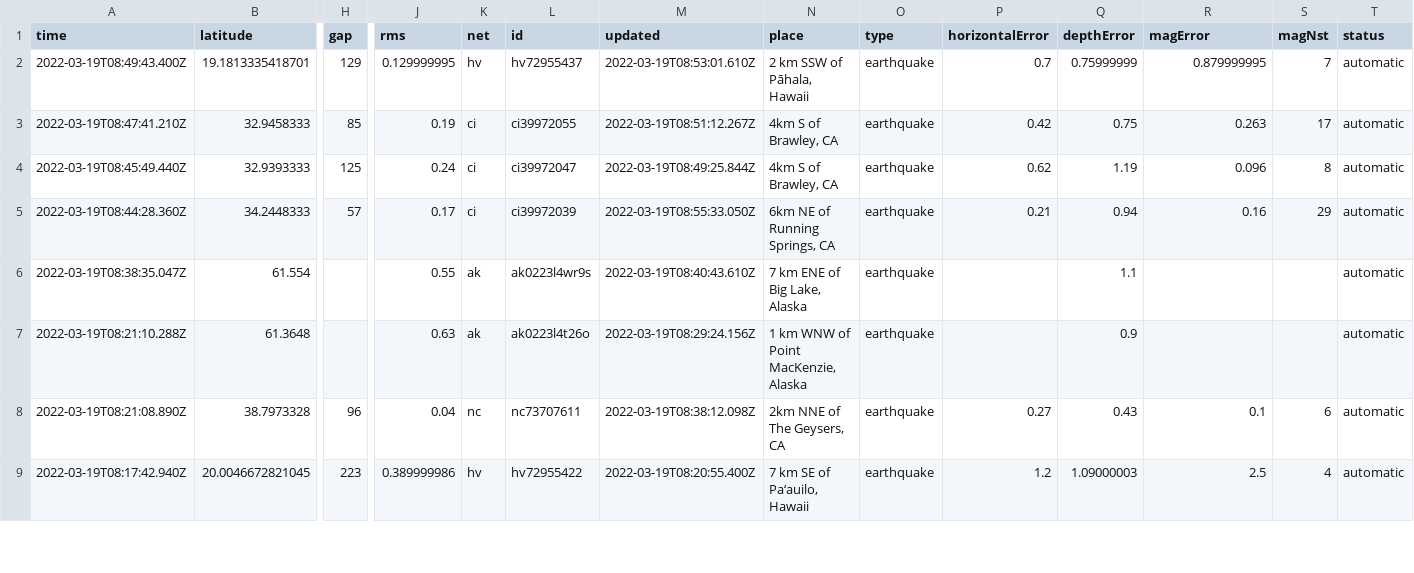
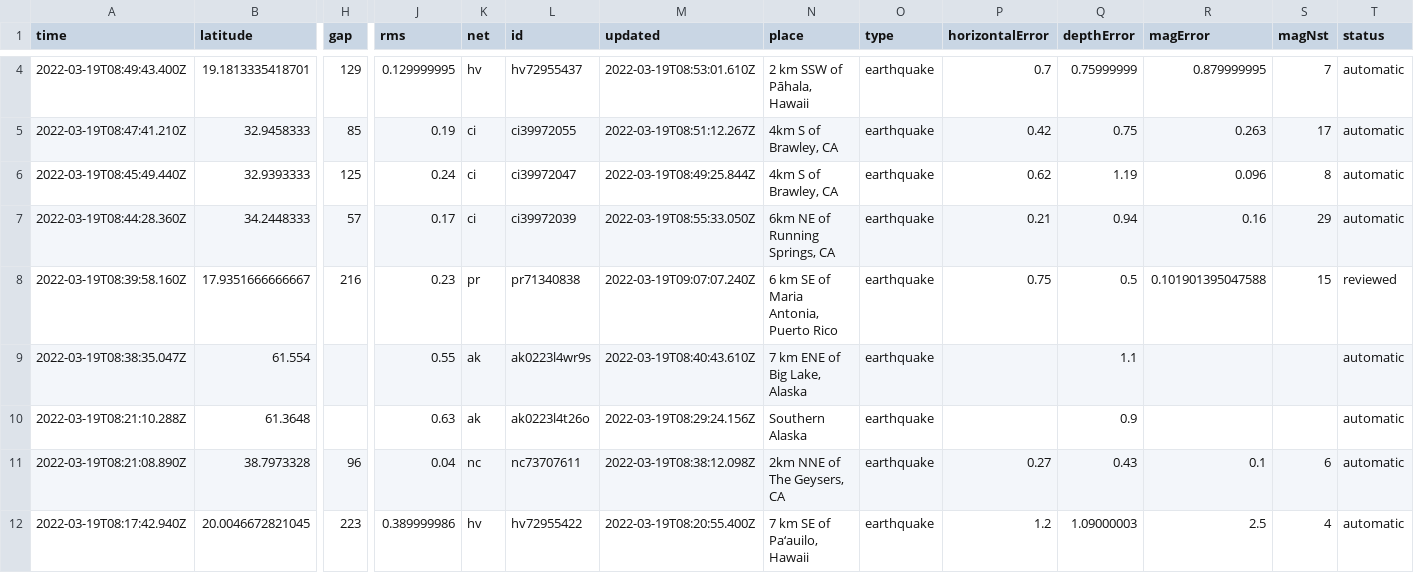
Before and after one commit to lambrechts/nicar2022-github-actions, a CSV file: usgs_current.csv, drawn as a sheet; only a part is shown, gaps mark what is left out; addresses are those after the commit; rows hold the shown columns only; the diff covers the shown part only; the diff names each change by its address in the sheet, - before the commit and + after, or states it on an @@ line.

```diff
--- a/usgs_current.csv
+++ b/usgs_current.csv
+row 8: 2022-03-19T08:39:58.160Z | 17.9351666666667 | 216 | 0.23 | pr | pr71340838 | 2022-03-19T09:07:07.240Z | 6 km SE of Maria Antonia, Puerto Rico | earthquake | 0.75 | 0.5 | 0.101901395047588 | 15 | reviewed
-N10 (place): 1 km WNW of Point MacKenzie, Alaska
+N10 (place): Southern Alaska
```
Also changed, not shown: 2 added rows, 5 removed rows and 10 edited cells elsewhere in this file, usgs_main.csv.
